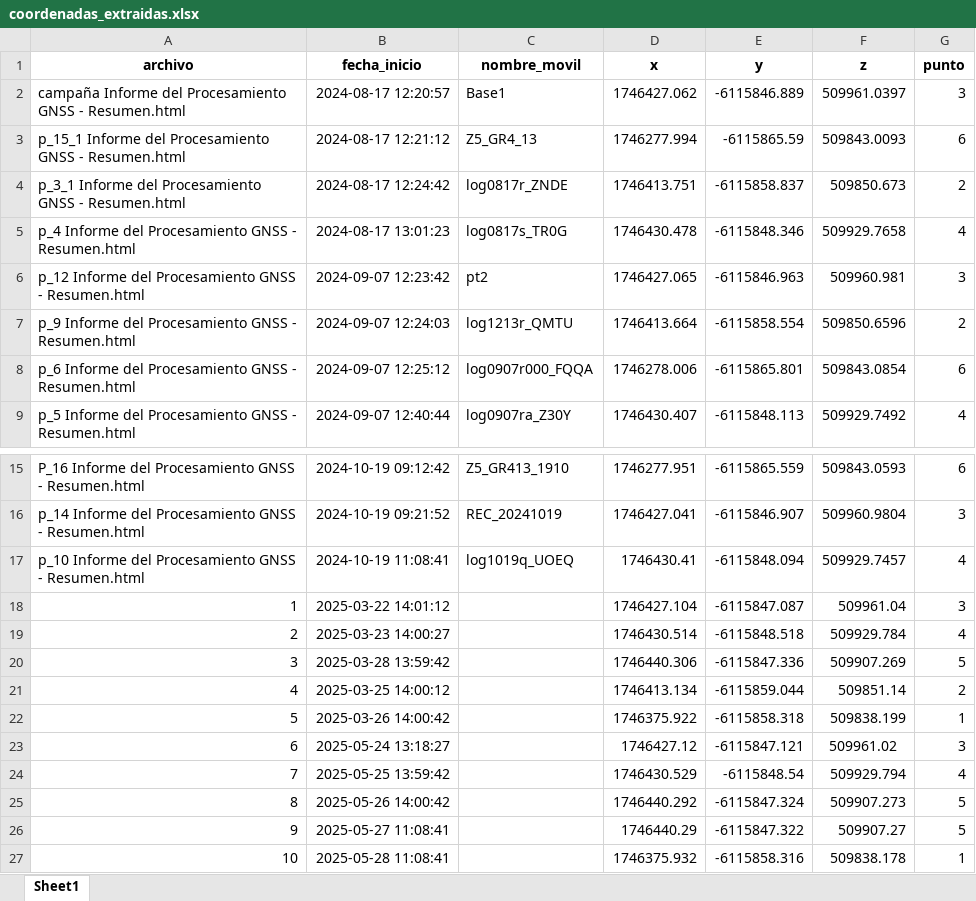
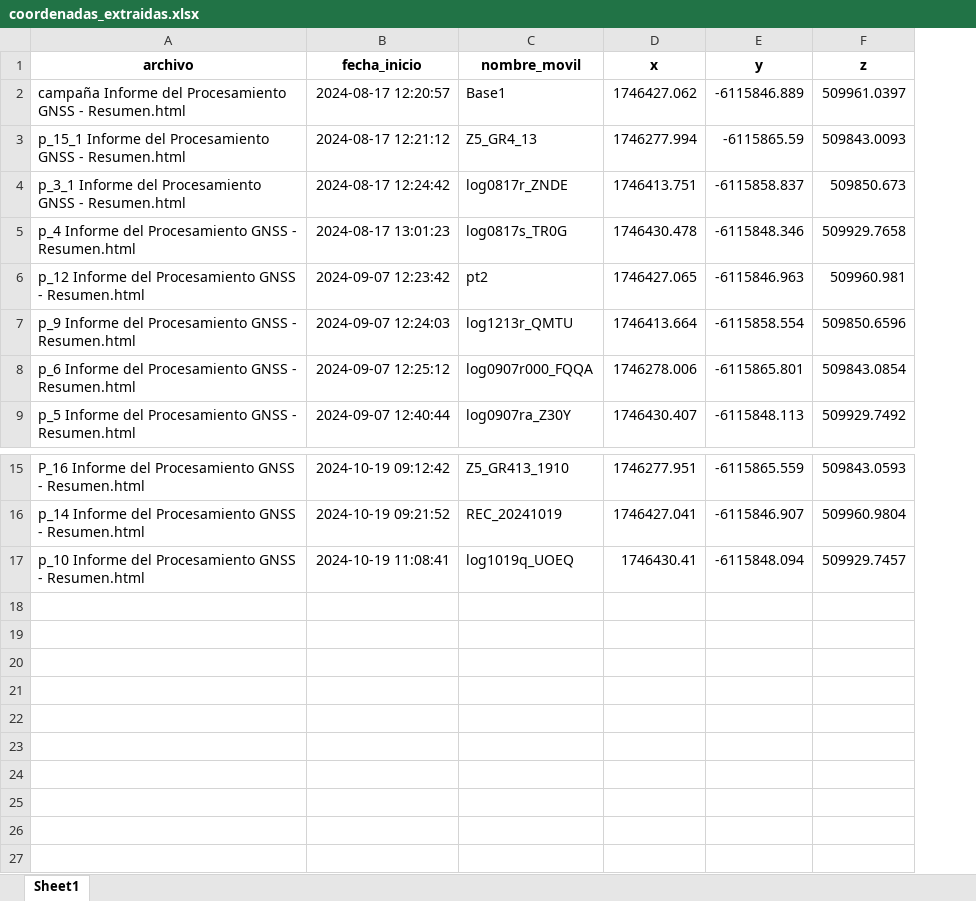
Before and after one commit to fabiow1010/webscrapin, an Excel workbook: coordenadas_extraidas.xlsx, sheet Sheet1, drawn as a sheet; only a part is shown, gaps mark what is left out; values as stored, in another font and other column widths than the file's, no borders; the diff names each change by its address in the sheet, - before the commit and + after, or states it on an @@ line.

Commit message:
Update analysis scripts to refine data handling, adjust sorting criteria, and implement new download functionality for CRD files.

```diff
--- a/coordenadas_extraidas.xlsx (sheet Sheet1)
+++ b/coordenadas_extraidas.xlsx (sheet Sheet1)
-column G (punto), rows 2-9: 3 | 6 | 2 | 4 | 3 | 2 | 6 | 4; rows 15-17: 6 | 3 | 4
-row 18: 1 | 2025-03-22 14:01:12 |  | 1746427.104 | -6115847.087 | 509961.04 | 3
-row 19: 2 | 2025-03-23 14:00:27 |  | 1746430.514 | -6115848.518 | 509929.784 | 4
-row 20: 3 | 2025-03-28 13:59:42 |  | 1746440.306 | -6115847.336 | 509907.269 | 5
-row 21: 4 | 2025-03-25 14:00:12 |  | 1746413.134 | -6115859.044 | 509851.14 | 2
-row 22: 5 | 2025-03-26 14:00:42 |  | 1746375.922 | -6115858.318 | 509838.199 | 1
-row 23: 6 | 2025-05-24 13:18:27 |  | 1746427.12 | -6115847.121 | 509961.02 | 3
-row 24: 7 | 2025-05-25 13:59:42 |  | 1746430.529 | -6115848.54 | 509929.794 | 4
-row 25: 8 | 2025-05-26 14:00:42 |  | 1746440.292 | -6115847.324 | 509907.273 | 5
-row 26: 9 | 2025-05-27 11:08:41 |  | 1746440.29 | -6115847.322 | 509907.27 | 5
-row 27: 10 | 2025-05-28 11:08:41 |  | 1746375.932 | -6115858.316 | 509838.178 | 1
```
Also changed, not shown: 5 other files.
